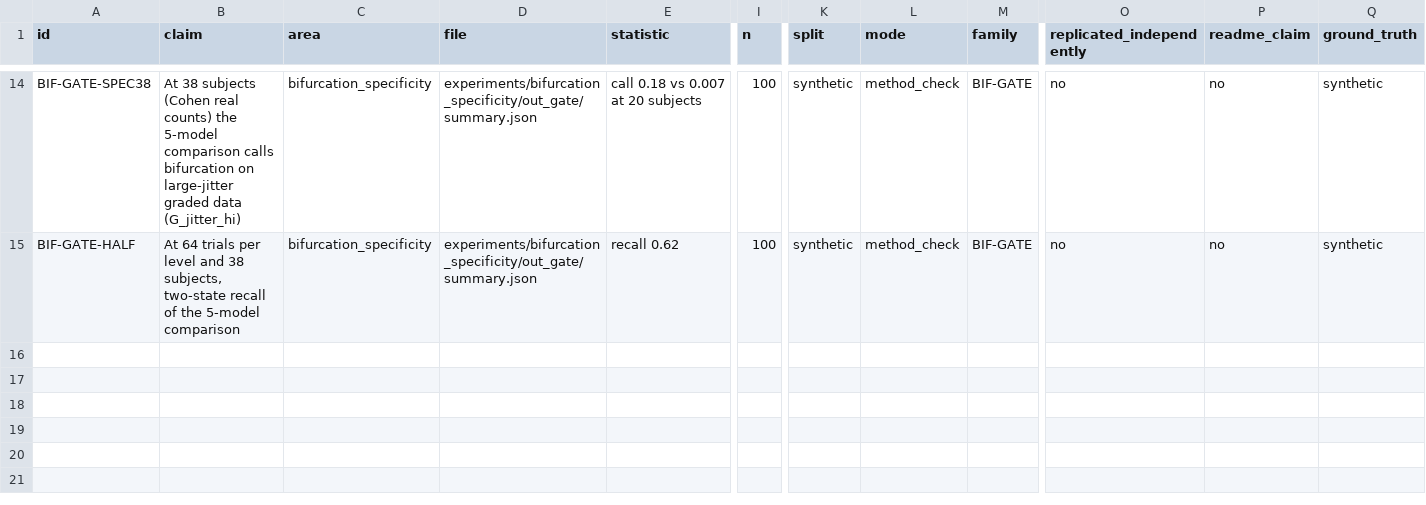
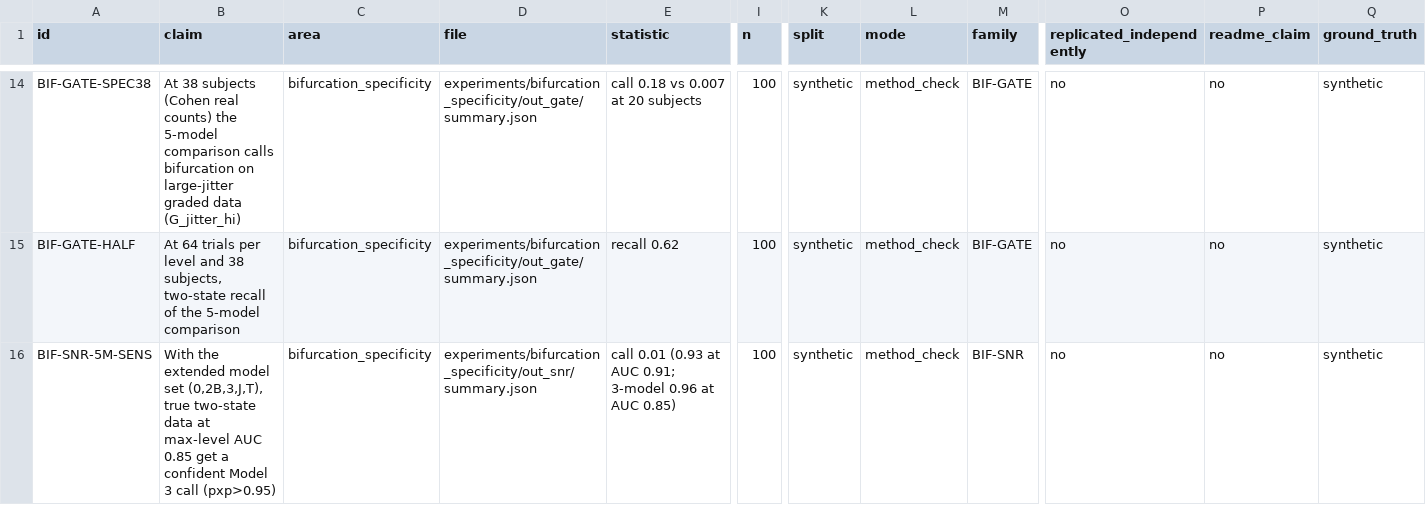
Before and after one commit to HarshInvader/open-mind, a CSV file: experiments/bifurcation_specificity/ledger_rows.csv, drawn as a sheet; only a part is shown, gaps mark what is left out; rows hold the shown columns only; the diff names each change by its address in the sheet, - before the commit and + after, or states it on an @@ line.

```diff
--- a/experiments/bifurcation_specificity/ledger_rows.csv
+++ b/experiments/bifurcation_specificity/ledger_rows.csv
+row 16: BIF-SNR-5M-SENS | With the extended model set (0,2B,3,J,T), true two-state data at max-level AUC 0.85 get a confident Model 3 call (pxp>0.95) | bifurcation_specificity | experiments/bifurcation_specificity/out_snr/summary.json | call 0.01 (0.93 at AUC 0.91; 3-model 0.96 at AUC 0.85) | 100 | synthetic | method_check | BIF-SNR | no | no | synthetic
```
Also changed, not shown: 7 other files.
